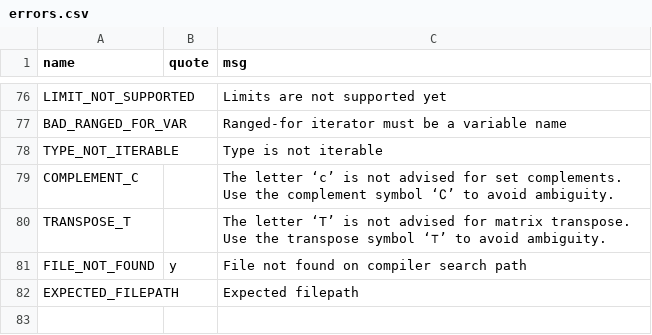
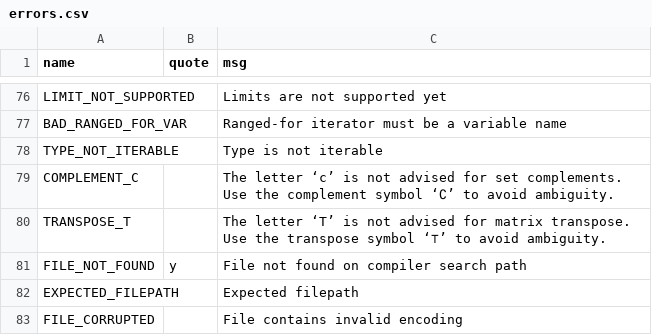
Before and after one commit to JohnDTill/Forscape, a CSV file: meta/errors.csv, drawn as a sheet; only a part is shown, gaps mark what is left out; the diff names each change by its address in the sheet, - before the commit and + after, or states it on an @@ line.

```diff
--- a/meta/errors.csv
+++ b/meta/errors.csv
+row 83: FILE_CORRUPTED |  | File contains invalid encoding
```
Also changed, not shown: meta/parse_nodes.csv, meta/semantic_codes.csv, 21 other files.
